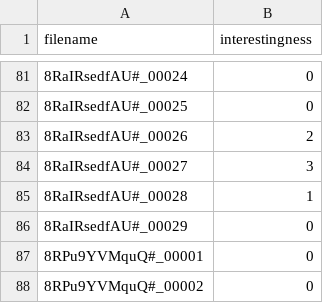
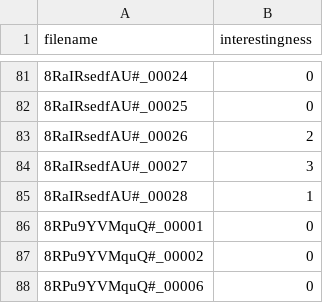
Before and after one commit to DataScienceRetreat/sc2_predictor, a CSV file: img_interestingness_full.csv, drawn as a sheet; only a part is shown, gaps mark what is left out; the shorter side is filled out with more unchanged rows; the diff names each change by its address in the sheet, - before the commit and + after, or states it on an @@ line.

Commit message:
removed mistaken misc image in interestingness.csv

```diff
--- a/img_interestingness_full.csv
+++ b/img_interestingness_full.csv
-row 86: 8RaIRsedfAU#_00029 | 0
```
Also changed, not shown: 2 other files.
